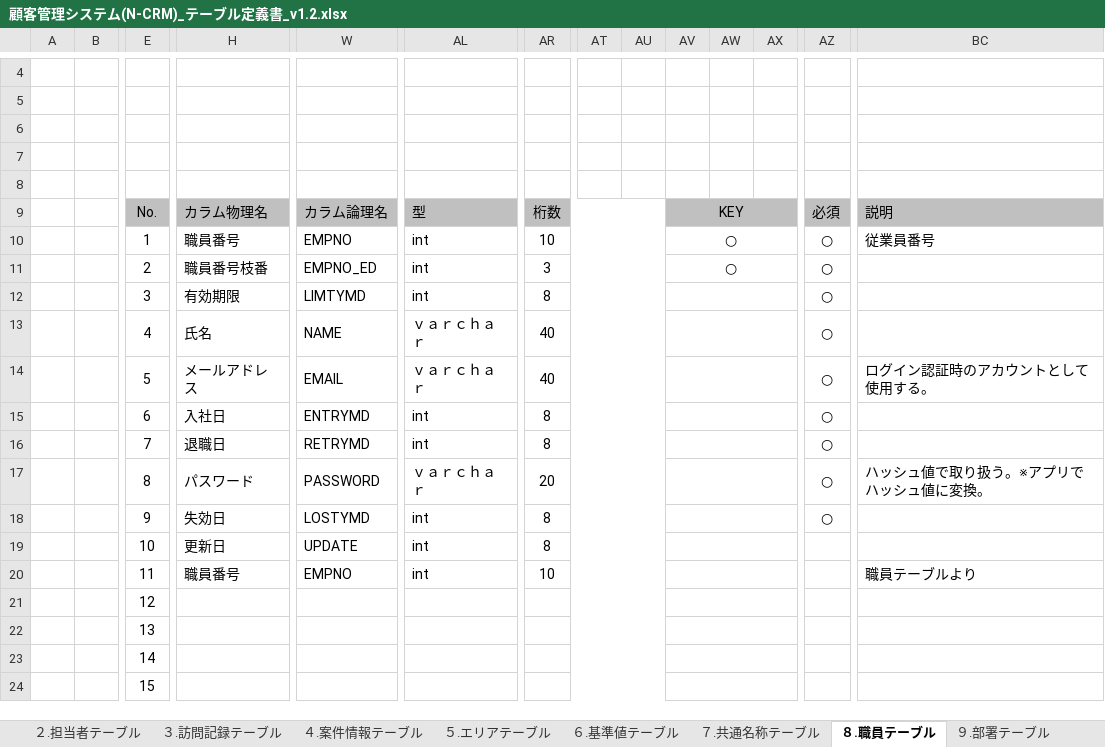
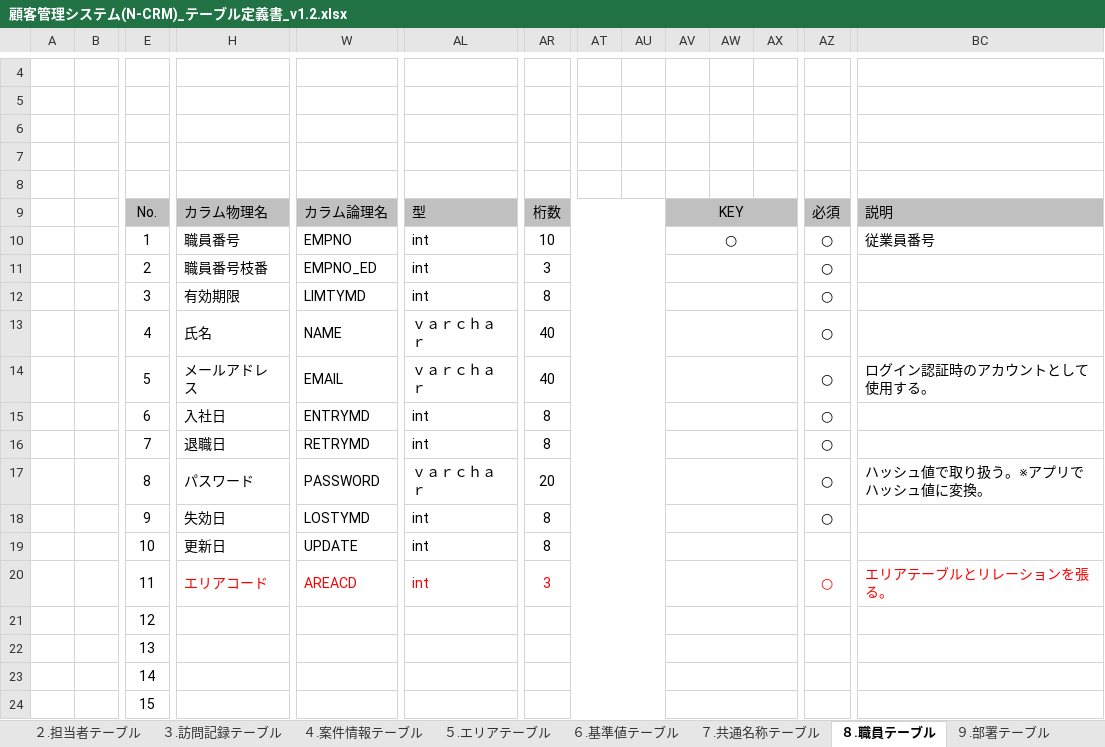
Before and after one commit to jshioya0506/CRMWebApp, an Excel workbook: doc/db/顧客管理システム(N-CRM)_テーブル定義書_v1.2.xlsx, sheet ８.職員テーブル, drawn as a sheet; only a part is shown, gaps mark what is left out; values as stored, in another font and other column widths than the file's, no borders; removed rows and columns are numbered as before the commit, all else as after; rows hold the shown columns only; the diff names each change by its address in the sheet, - before the commit and + after, or states it on an @@ line.

```diff
--- a/doc/db/顧客管理システム(N-CRM)_テーブル定義書_v1.2.xlsx (sheet ８.職員テーブル)
+++ b/doc/db/顧客管理システム(N-CRM)_テーブル定義書_v1.2.xlsx (sheet ８.職員テーブル)
-AV11: ○
+AV11: (empty)
-row 20:  |  | 11 | 職員番号 | EMPNO | int | 10 |  |  |  |  |  |  | 職員テーブルより
+row 20:  |  | 11 | エリアコード | AREACD | int | 3 |  |  |  |  |  | ○ | エリアテーブルとリレーションを張る。
```
Also changed, not shown: sheet ５.エリアテーブル, 14 other files.
